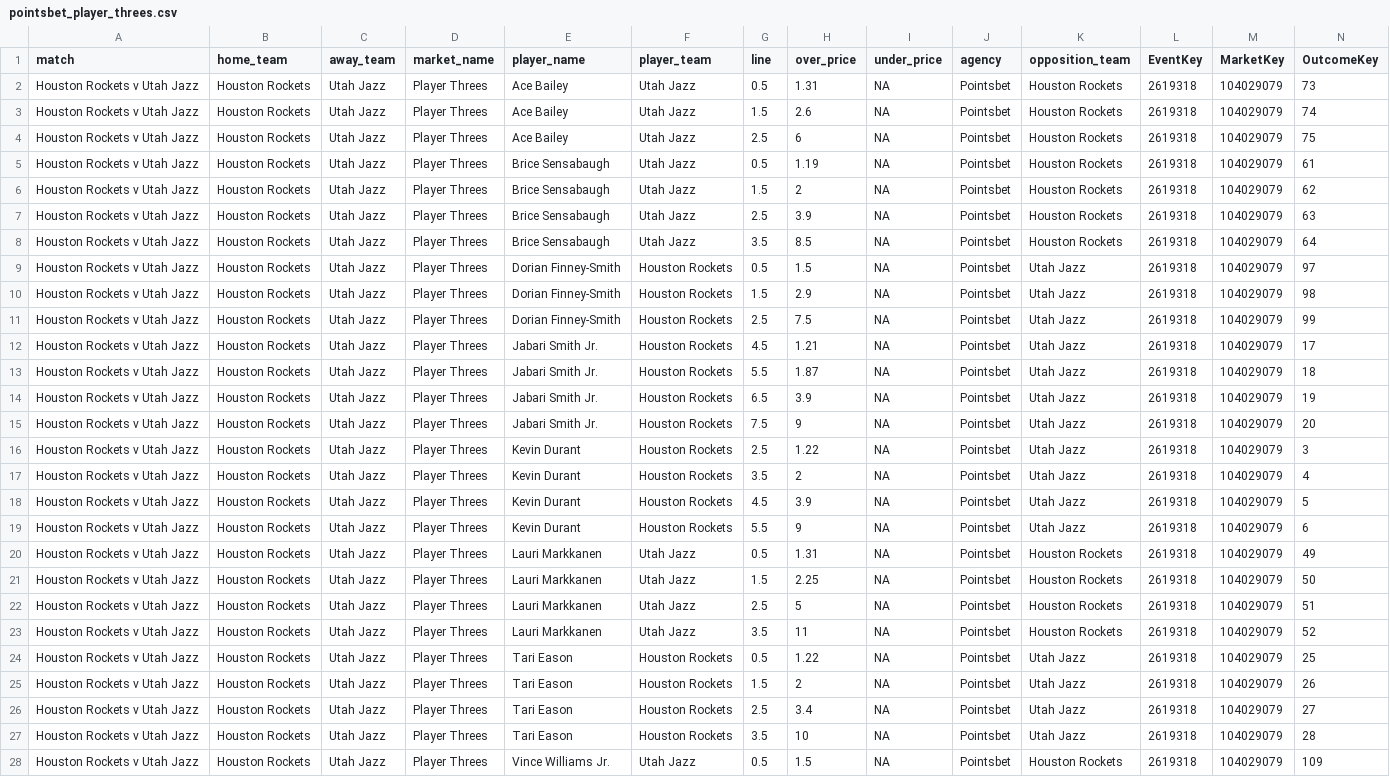
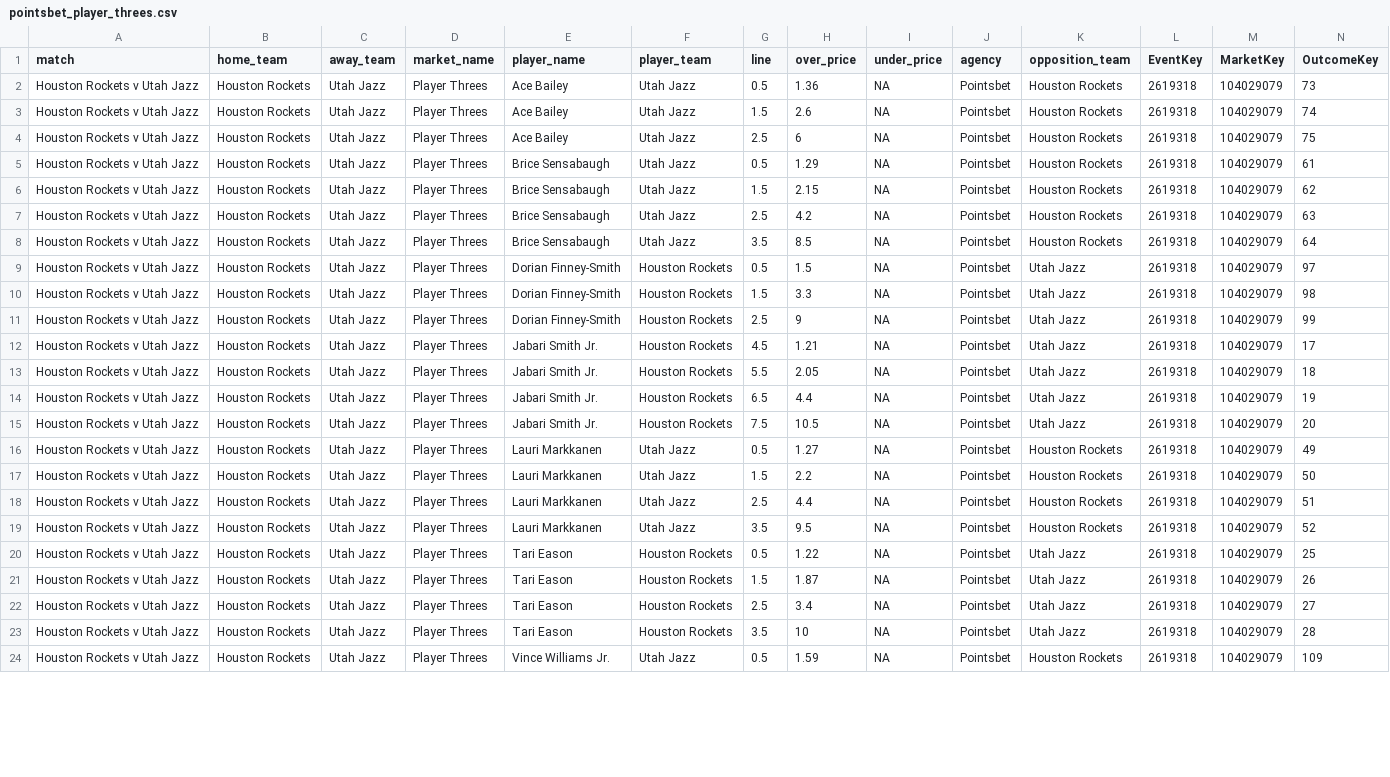
Before and after one commit to jamesbrown1417/NBA, a CSV file: Data/scraped_odds/pointsbet_player_threes.csv, drawn as a sheet; only a part is shown; removed rows and columns are numbered as before the commit, all else as after; rows hold the shown columns only; the diff covers the shown part only; the diff names each change by its address in the sheet, - before the commit and + after, or states it on an @@ line.

```diff
--- a/Data/scraped_odds/pointsbet_player_threes.csv
+++ b/Data/scraped_odds/pointsbet_player_threes.csv
-H2 (over_price): 1.31
+H2 (over_price): 1.36
-H5 (over_price): 1.19
+H5 (over_price): 1.29
-H6 (over_price): 2
+H6 (over_price): 2.15
-H7 (over_price): 3.9
+H7 (over_price): 4.2
-H10 (over_price): 2.9
+H10 (over_price): 3.3
-H11 (over_price): 7.5
+H11 (over_price): 9
-H13 (over_price): 1.87
+H13 (over_price): 2.05
-H14 (over_price): 3.9
+H14 (over_price): 4.4
-H15 (over_price): 9
+H15 (over_price): 10.5
-row 16: Houston Rockets v Utah Jazz | Houston Rockets | Utah Jazz | Player Threes | Kevin Durant | Houston Rockets | 2.5 | 1.22 | NA | Pointsbet | Utah Jazz | 2619318 | 104029079 | 3
-row 17: Houston Rockets v Utah Jazz | Houston Rockets | Utah Jazz | Player Threes | Kevin Durant | Houston Rockets | 3.5 | 2 | NA | Pointsbet | Utah Jazz | 2619318 | 104029079 | 4
-row 18: Houston Rockets v Utah Jazz | Houston Rockets | Utah Jazz | Player Threes | Kevin Durant | Houston Rockets | 4.5 | 3.9 | NA | Pointsbet | Utah Jazz | 2619318 | 104029079 | 5
-row 19: Houston Rockets v Utah Jazz | Houston Rockets | Utah Jazz | Player Threes | Kevin Durant | Houston Rockets | 5.5 | 9 | NA | Pointsbet | Utah Jazz | 2619318 | 104029079 | 6
-H16 (over_price): 1.31
+H16 (over_price): 1.27
-H17 (over_price): 2.25
+H17 (over_price): 2.2
-H18 (over_price): 5
+H18 (over_price): 4.4
-H19 (over_price): 11
+H19 (over_price): 9.5
-H21 (over_price): 2
+H21 (over_price): 1.87
-H24 (over_price): 1.5
+H24 (over_price): 1.59
```
Also changed, not shown: 2 removed rows and 37 edited cells elsewhere in this file, Data/scraped_odds/pointsbet_h2h.csv, Data/scraped_odds/pointsbet_player_assists.csv, 9 other files.
